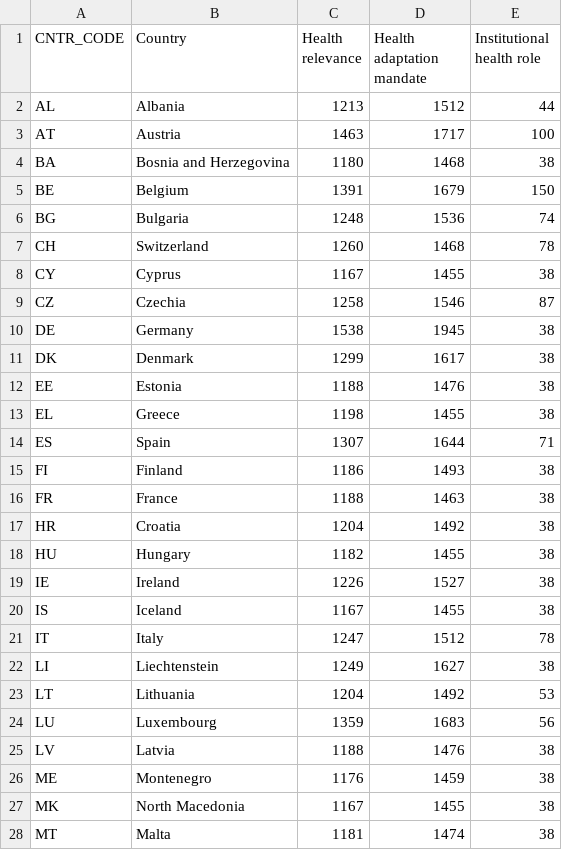
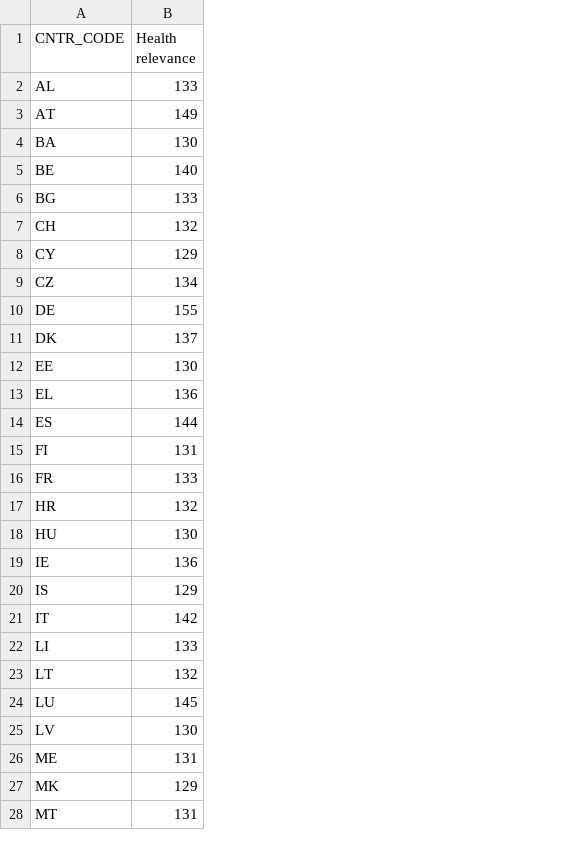
Before and after one commit to booktrackerGirl/Euro-legislative-indicator, a CSV file: outputs/dataframes/country_year_health_stats.csv, drawn as a sheet; only a part is shown; removed rows and columns are numbered as before the commit, all else as after; the diff covers the shown part only; the diff names each change by its address in the sheet, - before the commit and + after, or states it on an @@ line.

Commit message:
Change some stats

```diff
--- a/outputs/dataframes/country_year_health_stats.csv
+++ b/outputs/dataframes/country_year_health_stats.csv
-column B (Country), rows 2-28: Albania | Austria | Bosnia and Herzegovina | Belgium | Bulgaria | Switzerland | Cyprus | Czechia | Germany | Denmark | Estonia | Greece | Spain | Finland | France | Croatia | Hungary | Ireland | Iceland | Italy | Liechtenstein | Lithuania | Luxembourg | Latvia | Montenegro | North Macedonia | Malta
-column D (Health adaptation mandate), rows 2-28: 1512 | 1717 | 1468 | 1679 | 1536 | 1468 | 1455 | 1546 | 1945 | 1617 | 1476 | 1455 | 1644 | 1493 | 1463 | 1492 | 1455 | 1527 | 1455 | 1512 | 1627 | 1492 | 1683 | 1476 | 1459 | 1455 | 1474
-column E (Institutional health role), rows 2-28: 44 | 100 | 38 | 150 | 74 | 78 | 38 | 87 | 38 | 38 | 38 | 38 | 71 | 38 | 38 | 38 | 38 | 38 | 38 | 78 | 38 | 53 | 56 | 38 | 38 | 38 | 38
-B2 (Health relevance): 1213
+B2 (Health relevance): 133
-B3 (Health relevance): 1463
+B3 (Health relevance): 149
-B4 (Health relevance): 1180
+B4 (Health relevance): 130
-B5 (Health relevance): 1391
+B5 (Health relevance): 140
-B6 (Health relevance): 1248
+B6 (Health relevance): 133
-B7 (Health relevance): 1260
+B7 (Health relevance): 132
-B8 (Health relevance): 1167
+B8 (Health relevance): 129
-B9 (Health relevance): 1258
+B9 (Health relevance): 134
-B10 (Health relevance): 1538
+B10 (Health relevance): 155
-B11 (Health relevance): 1299
+B11 (Health relevance): 137
-B12 (Health relevance): 1188
+B12 (Health relevance): 130
-B13 (Health relevance): 1198
+B13 (Health relevance): 136
-B14 (Health relevance): 1307
+B14 (Health relevance): 144
-B15 (Health relevance): 1186
+B15 (Health relevance): 131
-B16 (Health relevance): 1188
+B16 (Health relevance): 133
-B17 (Health relevance): 1204
+B17 (Health relevance): 132
-B18 (Health relevance): 1182
+B18 (Health relevance): 130
-B19 (Health relevance): 1226
+B19 (Health relevance): 136
-B20 (Health relevance): 1167
+B20 (Health relevance): 129
-B21 (Health relevance): 1247
+B21 (Health relevance): 142
-B22 (Health relevance): 1249
+B22 (Health relevance): 133
-B23 (Health relevance): 1204
+B23 (Health relevance): 132
-B24 (Health relevance): 1359
+B24 (Health relevance): 145
-B25 (Health relevance): 1188
+B25 (Health relevance): 130
-B26 (Health relevance): 1176
+B26 (Health relevance): 131
-B27 (Health relevance): 1167
+B27 (Health relevance): 129
-B28 (Health relevance): 1181
+B28 (Health relevance): 131
```
Also changed, not shown: 12 edited cells elsewhere in this file, 3 other files.
